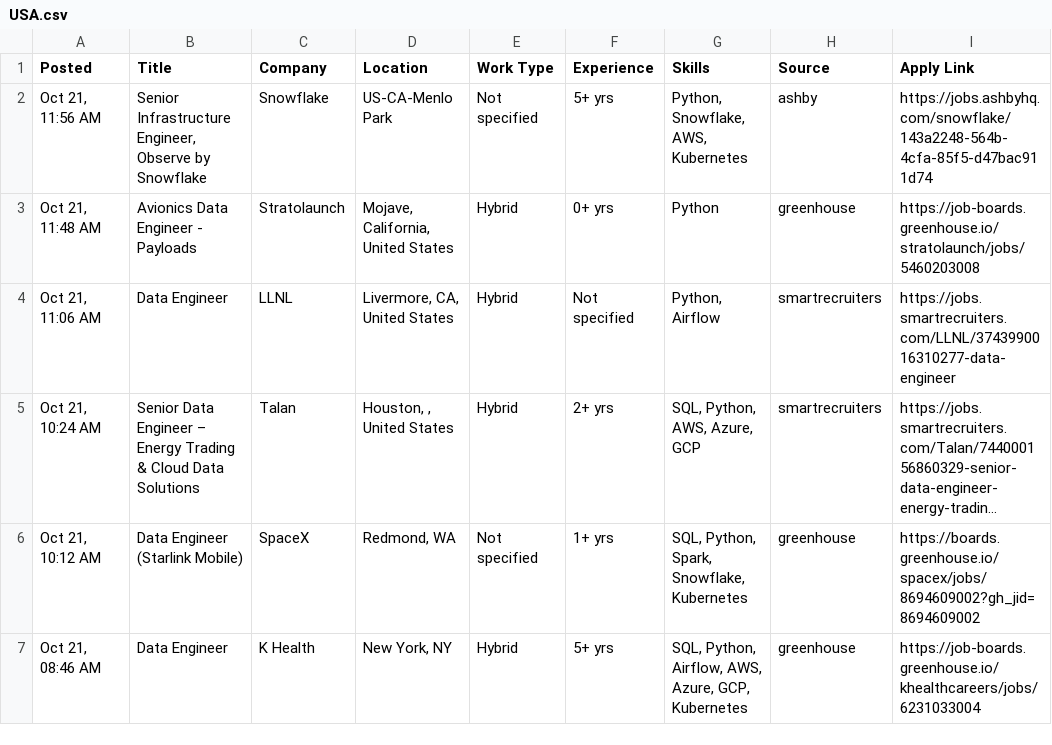
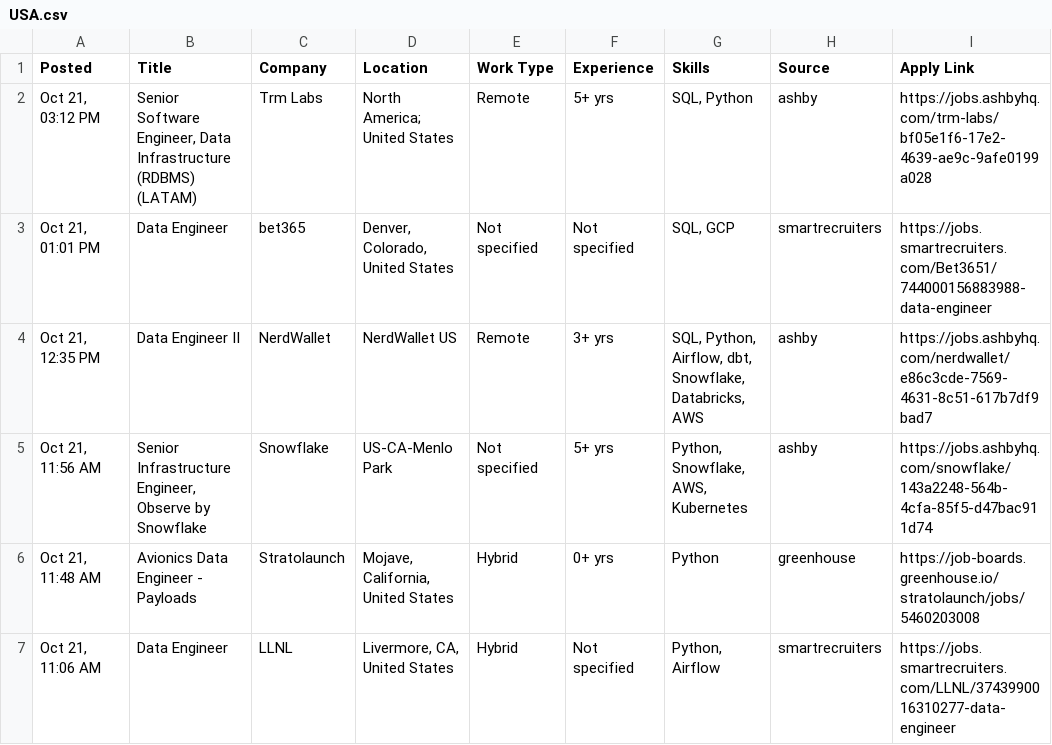
Before and after one commit to VenkyReddy09/job-hunter, a CSV file: jobs/2026-10-21/USA.csv, drawn as a sheet; only a part is shown; the shorter side is filled out with more unchanged rows; long unchanged cells end in ….

```diff
--- a/jobs/2026-10-21/USA.csv
+++ b/jobs/2026-10-21/USA.csv
@@ -1,2 +1,5 @@
 Posted,Title,Company,Location,Work Type,Experience,Skills,Source,Apply Link
+"Oct 21, 03:12 PM","Senior Software Engineer, Data Infrastructure (RDBMS) (LATAM)",Trm Labs,North America; United States,Remote,5+ yrs,"SQL, Python",ashby,https://jobs.ashbyhq.com/trm-labs/bf05e1f6-17e2-4639-ae9c-9afe0199a028
+"Oct 21, 01:01 PM",Data Engineer,bet365,"Denver, Colorado, United States",Not specified,Not specified,"SQL, GCP",smartrecruiters,https://jobs.smartrecruiters.com/Bet3651/744000156883988-data-engineer
+"Oct 21, 12:35 PM",Data Engineer II,NerdWallet,NerdWallet US,Remote,3+ yrs,"SQL, Python, Airflow, dbt, Snowflake, Databricks, AWS",ashby,https://jobs.ashbyhq.com/nerdwallet/e86c3cde-7569-4631-8c51-617b7df9bad7
 "Oct 21, 11:56 AM","Senior Infrastructure Engineer, Observe by Snowflake",Snowflake,US-CA-Menlo Park,Not specified,5+ yrs,"Python, Snowflake, AWS, Kubernetes",ashby,https://jobs.ashbyhq.com/snowflake/143a2248-564b-4cfa-85f5-d47bac911d74
```
Also changed, not shown: data/jobs.csv, 1 other file.
